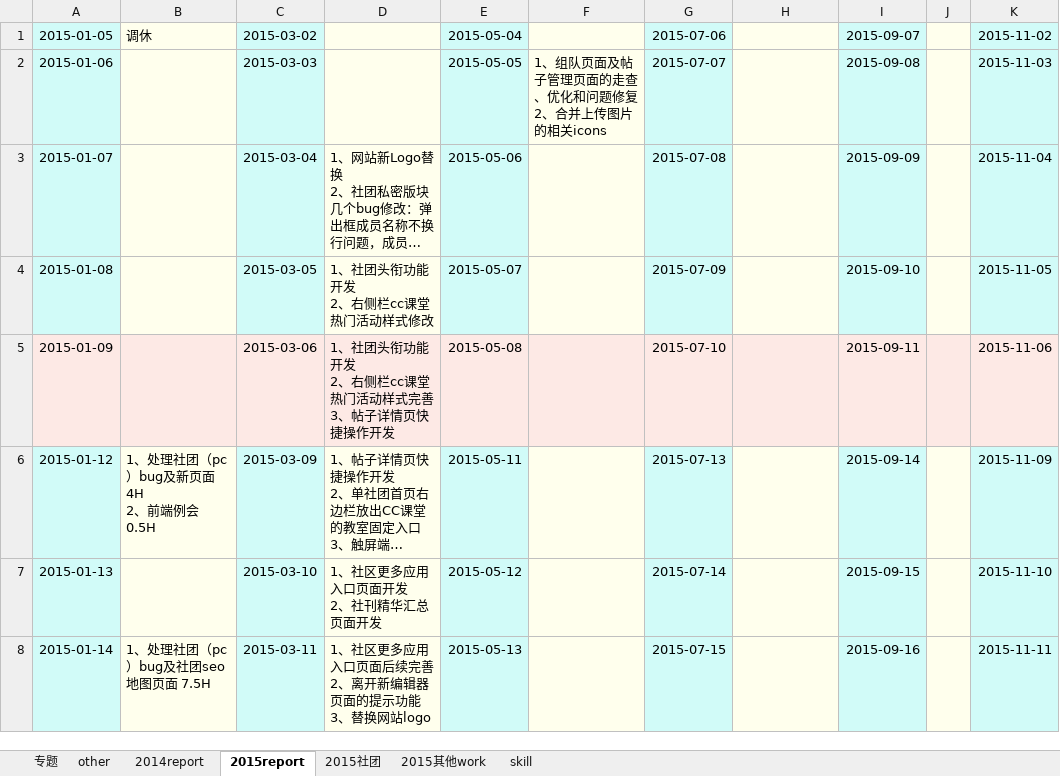
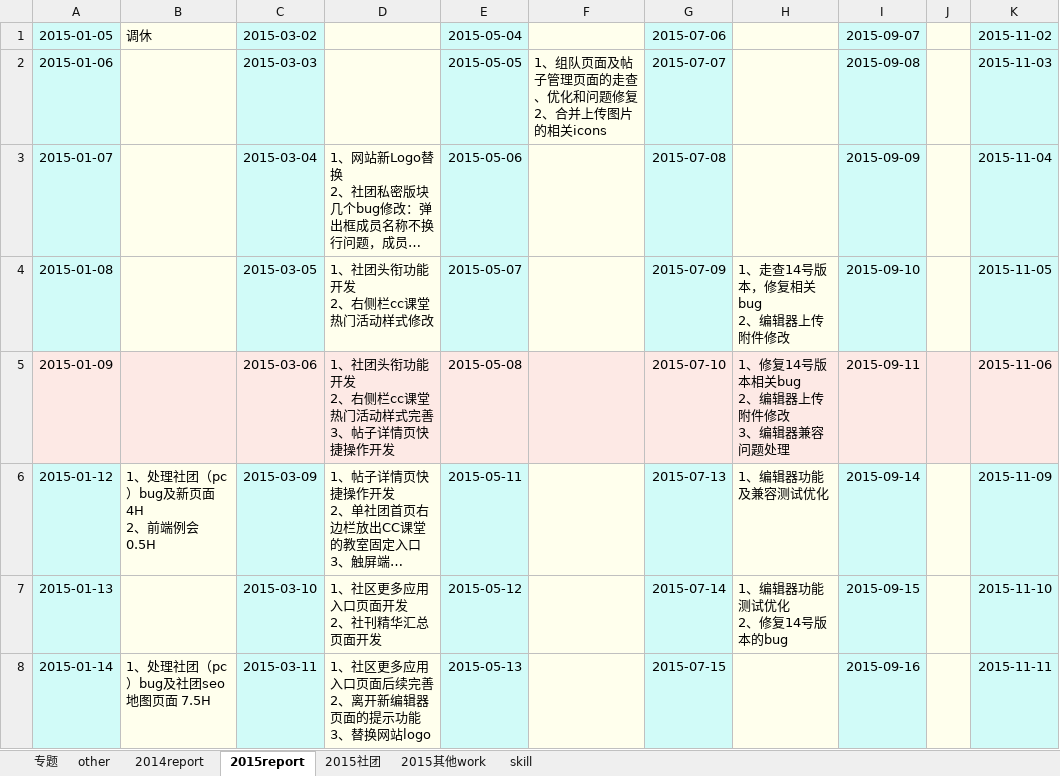
Before and after one commit to oral0717/practice, an Excel workbook: 工作.xlsx, sheet 2015report, drawn as a sheet; only a part is shown; long unchanged cells end in …; values as stored, in another font and other column widths than the file's, no borders; ↵ is a line break in a cell; the diff covers the shown part only; the diff names each change by its address in the sheet, - before the commit and + after, or states it on an @@ line.

```diff
--- a/工作.xlsx (sheet 2015report)
+++ b/工作.xlsx (sheet 2015report)
-H4: (empty)
+H4: 1、走查14号版本，修复相关bug ↵ 2、编辑器上传附件修改
-H5: (empty)
+H5: 1、修复14号版本相关bug ↵ 2、编辑器上传附件修改 ↵ 3、编辑器兼容问题处理
-H6: (empty)
+H6: 1、编辑器功能及兼容测试优化
-H7: (empty)
+H7: 1、编辑器功能测试优化 ↵ 2、修复14号版本的bug
```
Also changed, not shown: 5 edited cells elsewhere in this sheet, sheet skill, 1 other file.
